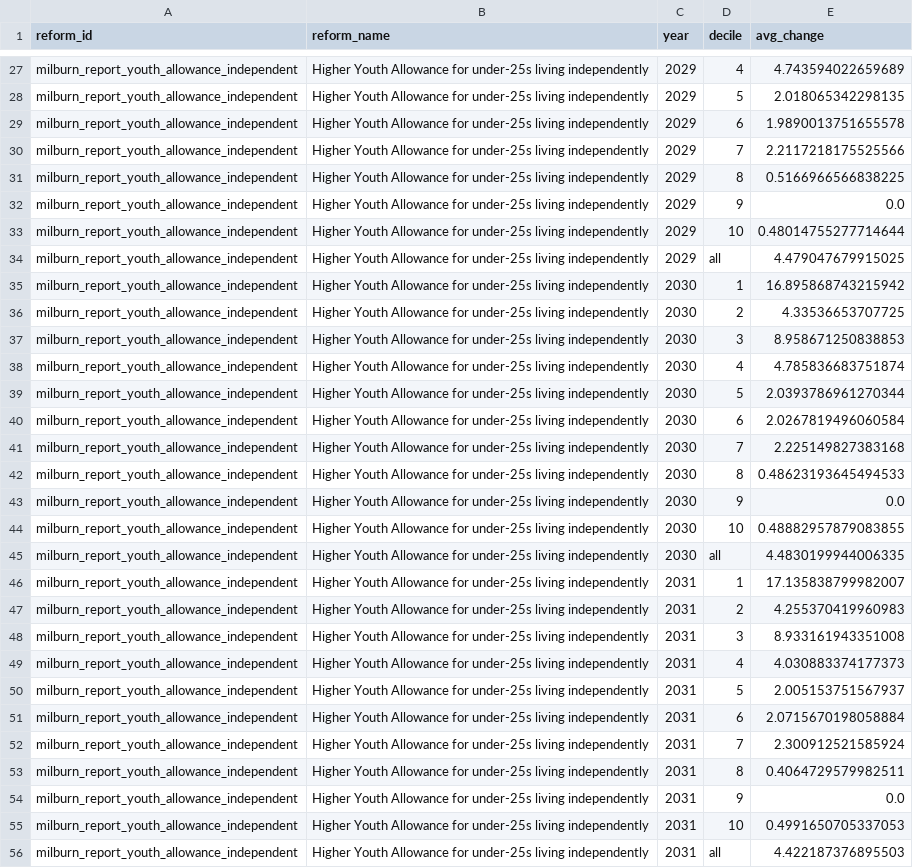
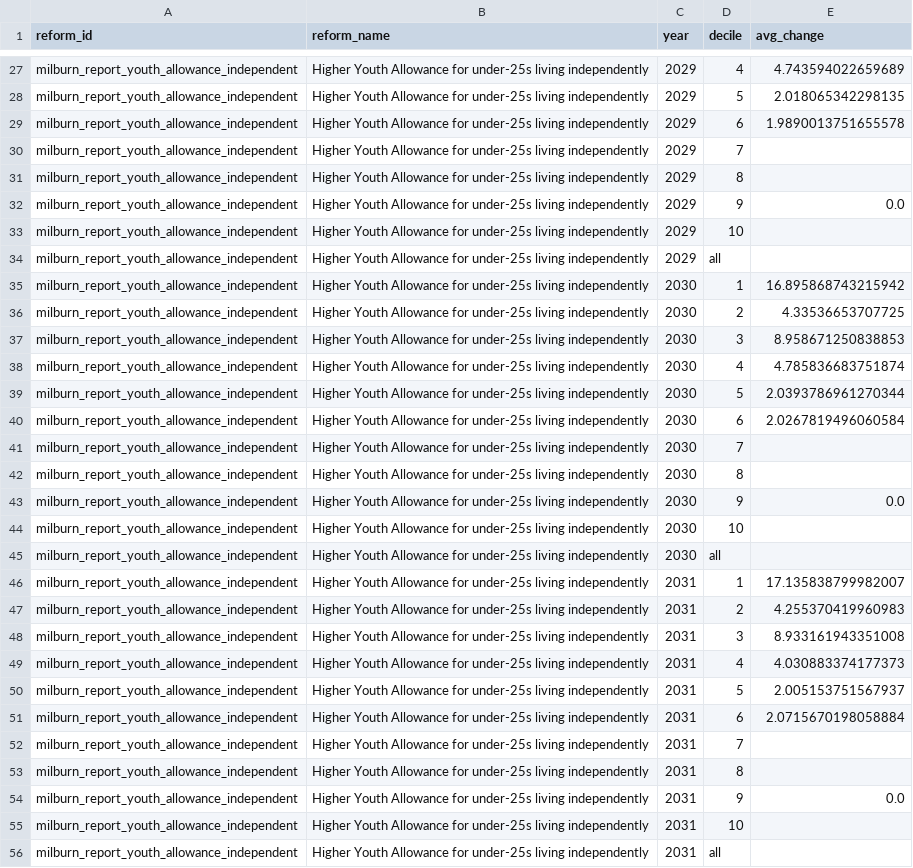
Before and after one commit to PolicyEngine/uk-milburn-review-dashboard, a CSV file: public/data/milburn/milburn_report_youth_allowance_independent/winners_losers.csv, drawn as a sheet; only a part is shown, gaps mark what is left out.

```diff
--- a/public/data/milburn/milburn_report_youth_allowance_independent/winners_losers.csv
+++ b/public/data/milburn/milburn_report_youth_allowance_independent/winners_losers.csv
@@ -29,7 +29,7 @@ milburn_report_youth_allowance_independent,Higher Youth Allowance for under-25s
 milburn_report_youth_allowance_independent,Higher Youth Allowance for under-25s living independently,2029,6,1.9890013751655578
-milburn_report_youth_allowance_independent,Higher Youth Allowance for under-25s living independently,2029,7,2.2117218175525566
-milburn_report_youth_allowance_independent,Higher Youth Allowance for under-25s living independently,2029,8,0.5166966566838225
+milburn_report_youth_allowance_independent,Higher Youth Allowance for under-25s living independently,2029,7,
+milburn_report_youth_allowance_independent,Higher Youth Allowance for under-25s living independently,2029,8,
 milburn_report_youth_allowance_independent,Higher Youth Allowance for under-25s living independently,2029,9,0.0
-milburn_report_youth_allowance_independent,Higher Youth Allowance for under-25s living independently,2029,10,0.48014755277714644
-milburn_report_youth_allowance_independent,Higher Youth Allowance for under-25s living independently,2029,all,4.479047679915025
+milburn_report_youth_allowance_independent,Higher Youth Allowance for under-25s living independently,2029,10,
+milburn_report_youth_allowance_independent,Higher Youth Allowance for under-25s living independently,2029,all,
 milburn_report_youth_allowance_independent,Higher Youth Allowance for under-25s living independently,2030,1,16.895868743215942
@@ -40,7 +40,7 @@ milburn_report_youth_allowance_independent,Higher Youth Allowance for under-25s
 milburn_report_youth_allowance_independent,Higher Youth Allowance for under-25s living independently,2030,6,2.0267819496060584
-milburn_report_youth_allowance_independent,Higher Youth Allowance for under-25s living independently,2030,7,2.225149827383168
-milburn_report_youth_allowance_independent,Higher Youth Allowance for under-25s living independently,2030,8,0.48623193645494533
+milburn_report_youth_allowance_independent,Higher Youth Allowance for under-25s living independently,2030,7,
+milburn_report_youth_allowance_independent,Higher Youth Allowance for under-25s living independently,2030,8,
 milburn_report_youth_allowance_independent,Higher Youth Allowance for under-25s living independently,2030,9,0.0
-milburn_report_youth_allowance_independent,Higher Youth Allowance for under-25s living independently,2030,10,0.48882957879083855
-milburn_report_youth_allowance_independent,Higher Youth Allowance for under-25s living independently,2030,all,4.4830199944006335
+milburn_report_youth_allowance_independent,Higher Youth Allowance for under-25s living independently,2030,10,
+milburn_report_youth_allowance_independent,Higher Youth Allowance for under-25s living independently,2030,all,
 milburn_report_youth_allowance_independent,Higher Youth Allowance for under-25s living independently,2031,1,17.135838799982007
@@ -51,6 +51,6 @@ milburn_report_youth_allowance_independent,Higher Youth Allowance for under-25s
 milburn_report_youth_allowance_independent,Higher Youth Allowance for under-25s living independently,2031,6,2.0715670198058884
-milburn_report_youth_allowance_independent,Higher Youth Allowance for under-25s living independently,2031,7,2.300912521585924
-milburn_report_youth_allowance_independent,Higher Youth Allowance for under-25s living independently,2031,8,0.4064729579982511
+milburn_report_youth_allowance_independent,Higher Youth Allowance for under-25s living independently,2031,7,
+milburn_report_youth_allowance_independent,Higher Youth Allowance for under-25s living independently,2031,8,
 milburn_report_youth_allowance_independent,Higher Youth Allowance for under-25s living independently,2031,9,0.0
-milburn_report_youth_allowance_independent,Higher Youth Allowance for under-25s living independently,2031,10,0.4991650705337053
-milburn_report_youth_allowance_independent,Higher Youth Allowance for under-25s living independently,2031,all,4.422187376895503
+milburn_report_youth_allowance_independent,Higher Youth Allowance for under-25s living independently,2031,10,
+milburn_report_youth_allowance_independent,Higher Youth Allowance for under-25s living independently,2031,all,
```
Also changed, not shown: public/data/milburn/milburn_report_employer_nics_threshold_all_sectors/metrics.csv, public/data/milburn/milburn_report_youth_allowance_independent/distributional_impact.csv, 12 other files.
